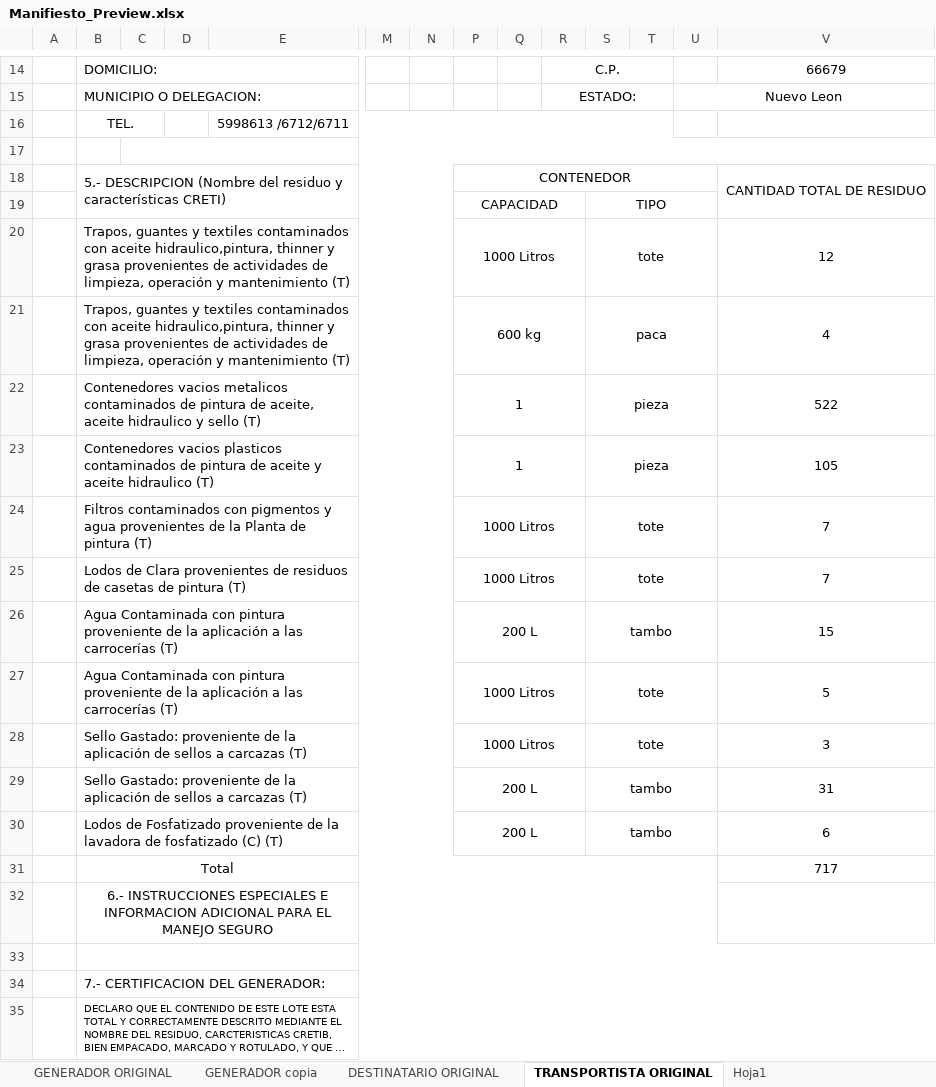
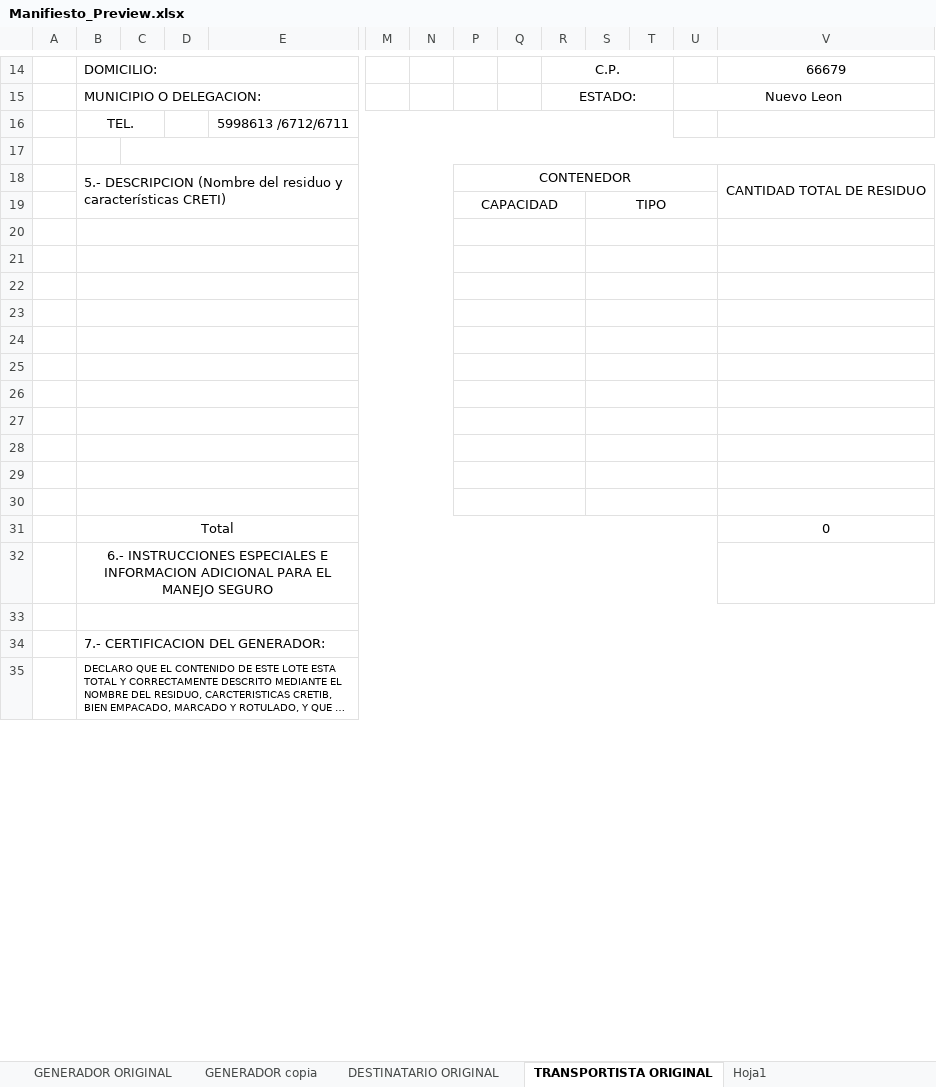
Before and after one commit to DiegoGuerraA00835430/kia-app-FINAL2, an Excel workbook: fastapi-manifiesto/Manifiesto_Preview.xlsx, sheet TRANSPORTISTA ORIGINAL, drawn as a sheet; only a part is shown, gaps mark what is left out; long unchanged cells end in …; values as stored, in another font and other column widths than the file's, no borders; charts and pictures not drawn; removed rows and columns are numbered as before the commit, all else as after; rows hold the shown columns only; the diff covers the shown part only; the diff names each change by its address in the sheet, - before the commit and + after, or states it on an @@ line.

```diff
--- a/fastapi-manifiesto/Manifiesto_Preview.xlsx (sheet TRANSPORTISTA ORIGINAL)
+++ b/fastapi-manifiesto/Manifiesto_Preview.xlsx (sheet TRANSPORTISTA ORIGINAL)
-row 20:  | Trapos, guantes y textiles contaminados con aceite hidraulico,pintura, thinner y grasa provenientes de actividades de limpieza, operación y mantenimiento (T) |  |  |  |  |  | 1000 Litros |  |  | tote |  |  | 12
+row 20: (empty)
-row 21:  | Trapos, guantes y textiles contaminados con aceite hidraulico,pintura, thinner y grasa provenientes de actividades de limpieza, operación y mantenimiento (T) |  |  |  |  |  | 600 kg |  |  | paca |  |  | 4
+row 21: (empty)
-row 22:  | Contenedores vacios metalicos contaminados de pintura de aceite, aceite hidraulico y sello (T) |  |  |  |  |  | 1 |  |  | pieza |  |  | 522
+row 22: (empty)
-row 23:  | Contenedores vacios plasticos contaminados de pintura de aceite y aceite hidraulico (T) |  |  |  |  |  | 1 |  |  | pieza |  |  | 105
+row 23: (empty)
-row 24:  | Filtros contaminados con pigmentos y agua provenientes de la Planta de pintura (T) |  |  |  |  |  | 1000 Litros |  |  | tote |  |  | 7
+row 24: (empty)
-row 25:  | Lodos de Clara provenientes de residuos de casetas de pintura (T) |  |  |  |  |  | 1000 Litros |  |  | tote |  |  | 7
+row 25: (empty)
-row 26:  | Agua Contaminada con pintura proveniente de la aplicación a las carrocerías (T) |  |  |  |  |  | 200 L |  |  | tambo |  |  | 15
+row 26: (empty)
-row 27:  | Agua Contaminada con pintura proveniente de la aplicación a las carrocerías (T) |  |  |  |  |  | 1000 Litros |  |  | tote |  |  | 5
-row 28:  | Sello Gastado: proveniente de la aplicación de sellos a carcazas (T) |  |  |  |  |  | 1000 Litros |  |  | tote |  |  | 3
-row 29:  | Sello Gastado: proveniente de la aplicación de sellos a carcazas (T) |  |  |  |  |  | 200 L |  |  | tambo |  |  | 31
+row 27: (empty)
-row 28:  | Lodos de Fosfatizado proveniente de la lavadora de fosfatizado (C) (T) |  |  |  |  |  | 200 L |  |  | tambo |  |  | 6
+row 28: (empty)
-row 29:  | Total |  |  |  |  |  |  |  |  |  |  |  | 717
+row 29: (empty)
-B31:U31 merged
+B29:N29 merged
+P29:R29 merged
+S29:U29 merged
+row 30: (empty)
+row 31:  | Total |  |  |  |  |  |  |  |  |  |  |  | 0
```
Also changed, not shown: 15 edited cells elsewhere in this sheet, sheet DESTINATARIO ORIGINAL, sheet GENERADOR ORIGINAL, 16 other files.
